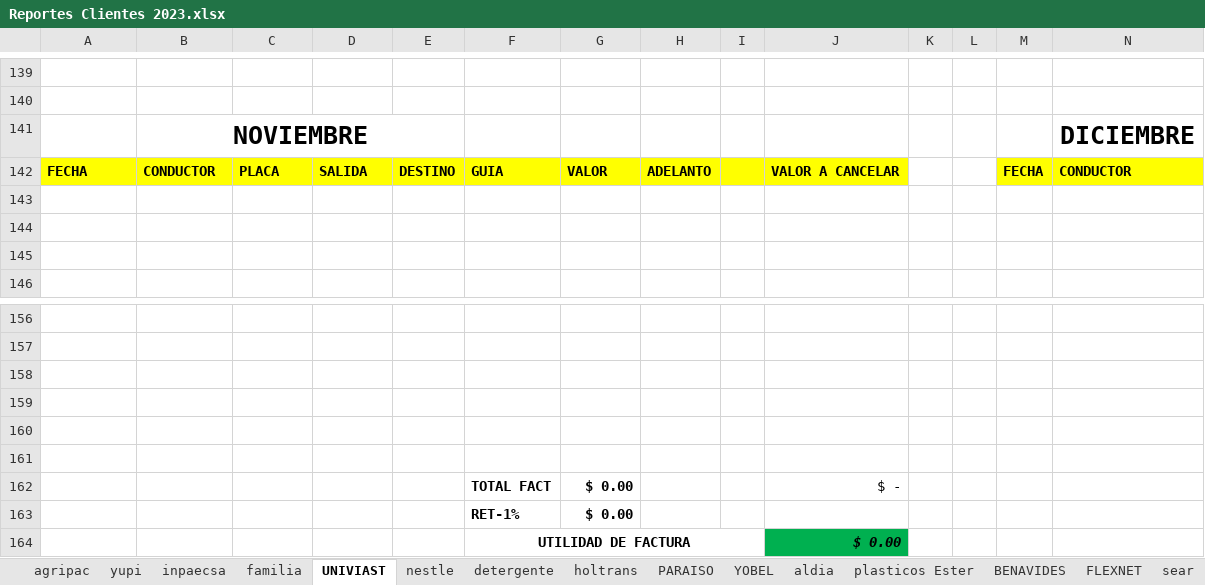
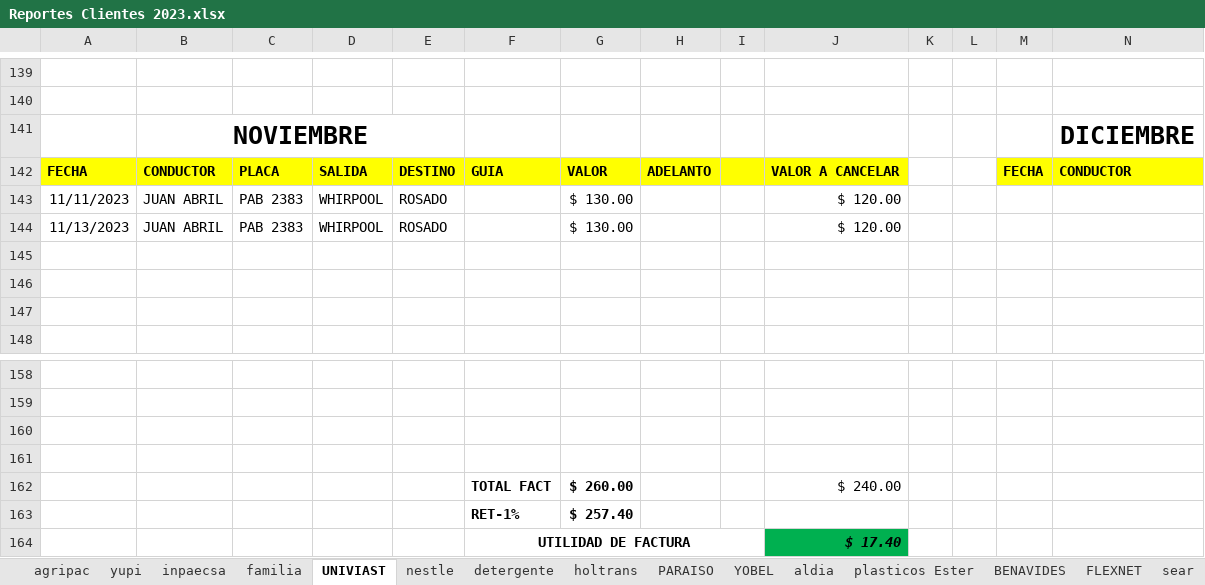
Before and after one commit to ABRILTRANS/OFICINA, an Excel workbook: DOC 2023/Reportes Clientes 2023.xlsx, sheet UNIVIAST, drawn as a sheet; only a part is shown, gaps mark what is left out; values as stored, in another font and other column widths than the file's, no borders; removed rows and columns are numbered as before the commit, all else as after; rows hold the shown columns only; the diff names each change by its address in the sheet, - before the commit and + after, or states it on an @@ line.

```diff
--- a/DOC 2023/Reportes Clientes 2023.xlsx (sheet UNIVIAST)
+++ b/DOC 2023/Reportes Clientes 2023.xlsx (sheet UNIVIAST)
+row 143: 11/11/2023 | JUAN ABRIL | PAB 2383 | WHIRPOOL | ROSADO |  | $ 130.00 |  |  | $ 120.00
+row 144: 11/13/2023 | JUAN ABRIL | PAB 2383 | WHIRPOOL | ROSADO |  | $ 130.00 |  |  | $ 120.00
-row 160: (empty)
-row 161: (empty)
-G162: $ 0.00
+G162: $ 260.00
-J162: $ -
+J162: $ 240.00
-G163: $ 0.00
+G163: $ 257.40
-J164: $ 0.00
+J164: $ 17.40
```
Also changed, not shown: sheet yupi, sheet inpaecsa.
